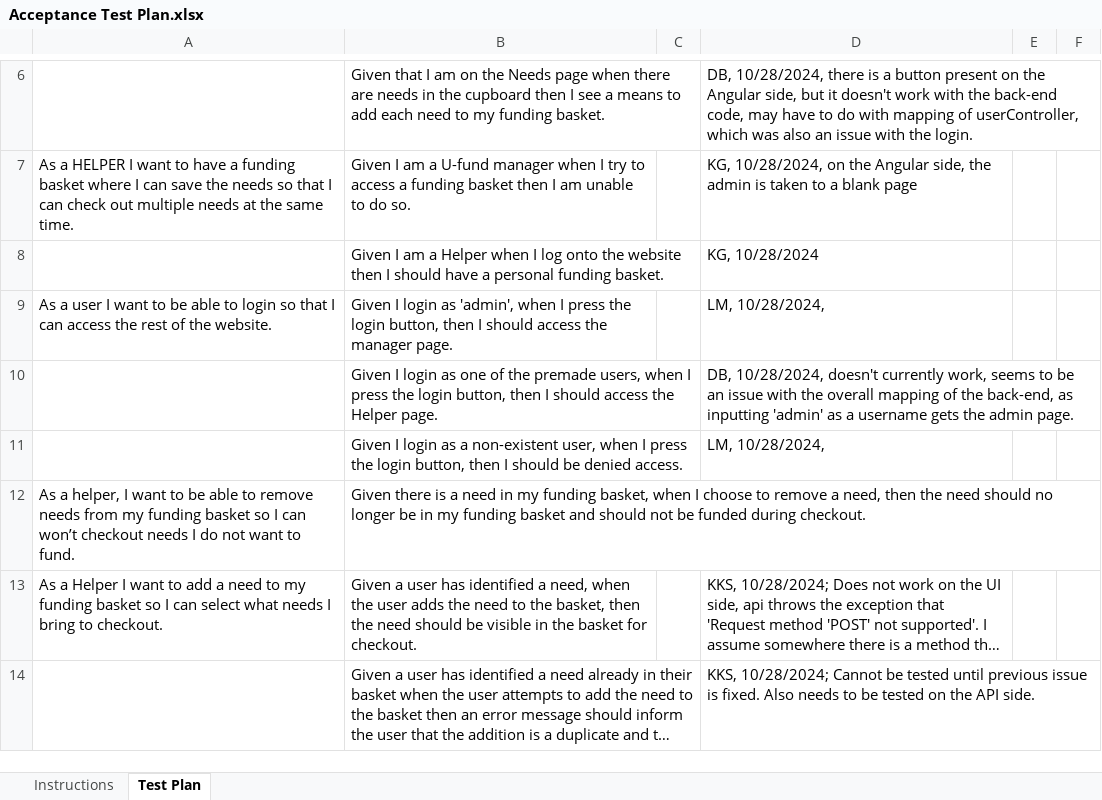
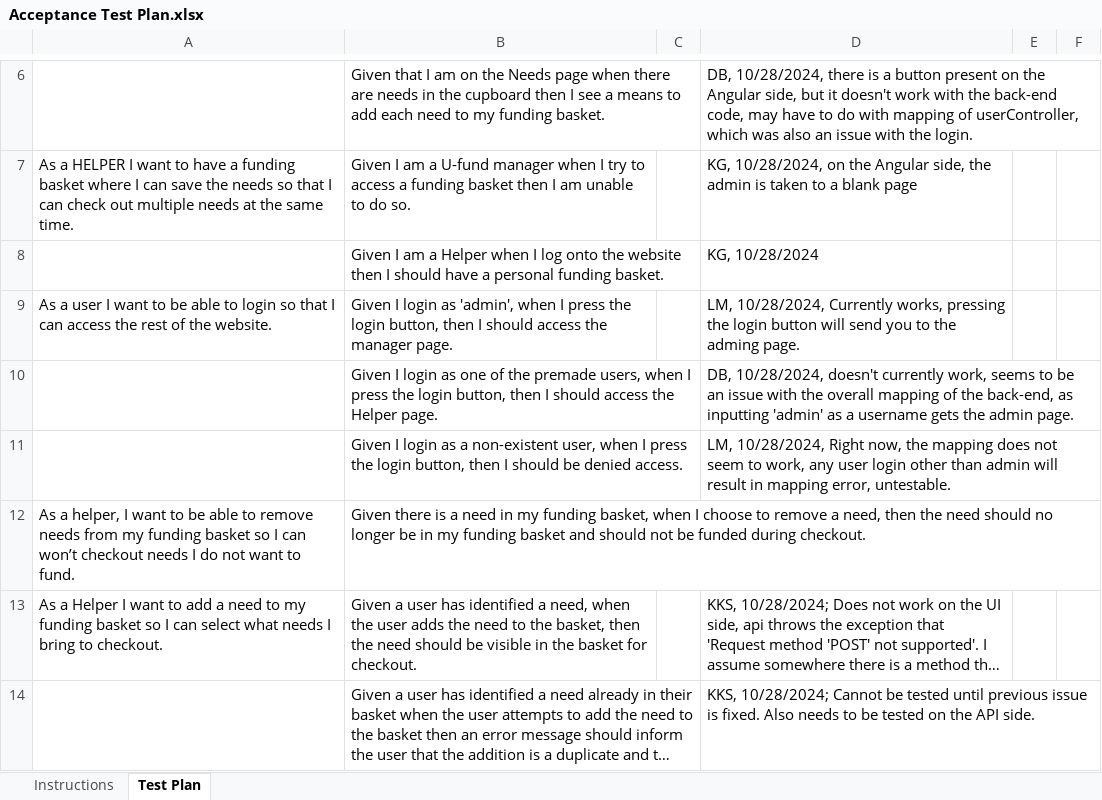
Before and after one commit to danielbaek2/Platy-Possibilities, an Excel workbook: etc/Acceptance Test Plan.xlsx, sheet Test Plan, drawn as a sheet; only a part is shown, gaps mark what is left out; long unchanged cells end in …; values as stored, in another font and other column widths than the file's, no borders; conditional formats not drawn; the diff names each change by its address in the sheet, - before the commit and + after, or states it on an @@ line.

Commit message:
Acceptance test plan

```diff
--- a/etc/Acceptance Test Plan.xlsx (sheet Test Plan)
+++ b/etc/Acceptance Test Plan.xlsx (sheet Test Plan)
-D9: LM, 10/28/2024,
+D9: LM, 10/28/2024, Currently works, pressing the login button will send you to the adming page.
-D11: LM, 10/28/2024,
+D11: LM, 10/28/2024, Right now, the mapping does not seem to work, any user login other than admin will result in mapping error, untestable.
```
